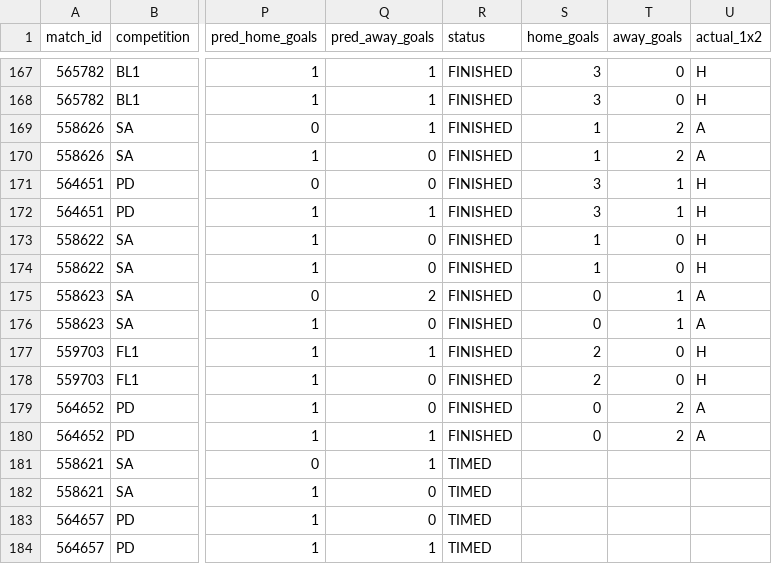
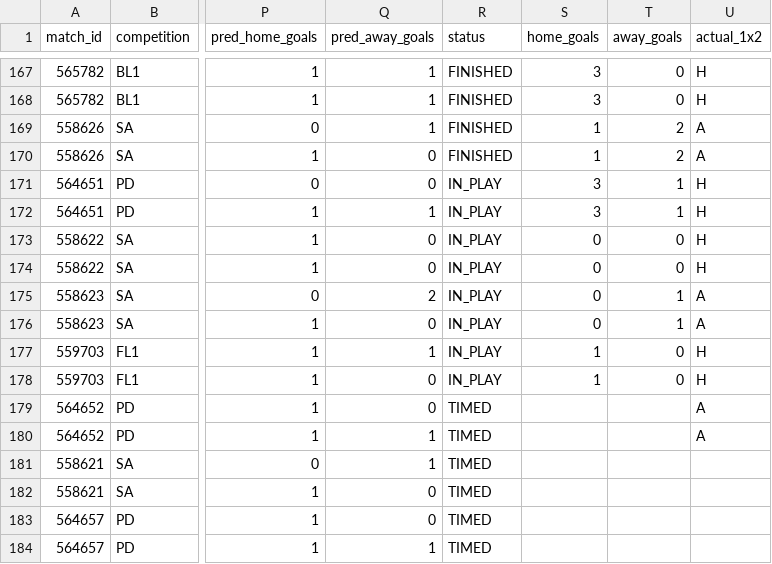
Before and after one commit to isaacruedabiota/FOOTBALL-PREDICTOR, a CSV file: track_record/track_record.csv, drawn as a sheet; only a part is shown, gaps mark what is left out; the diff names each change by its address in the sheet, - before the commit and + after, or states it on an @@ line.

```diff
--- a/track_record/track_record.csv
+++ b/track_record/track_record.csv
-R171:R178 (status): FINISHED
+R171:R178 (status): IN_PLAY
-S173:S174 (home_goals): 1
+S173:S174 (home_goals): 0
-S177:S178 (home_goals): 2
+S177:S178 (home_goals): 1
-R179:R180 (status): FINISHED
+R179:R180 (status): TIMED
-S179:S180 (home_goals): 0
+S179:S180 (home_goals): (empty)
-T179:T180 (away_goals): 2
+T179:T180 (away_goals): (empty)
```
Also changed, not shown: 1 other file.
